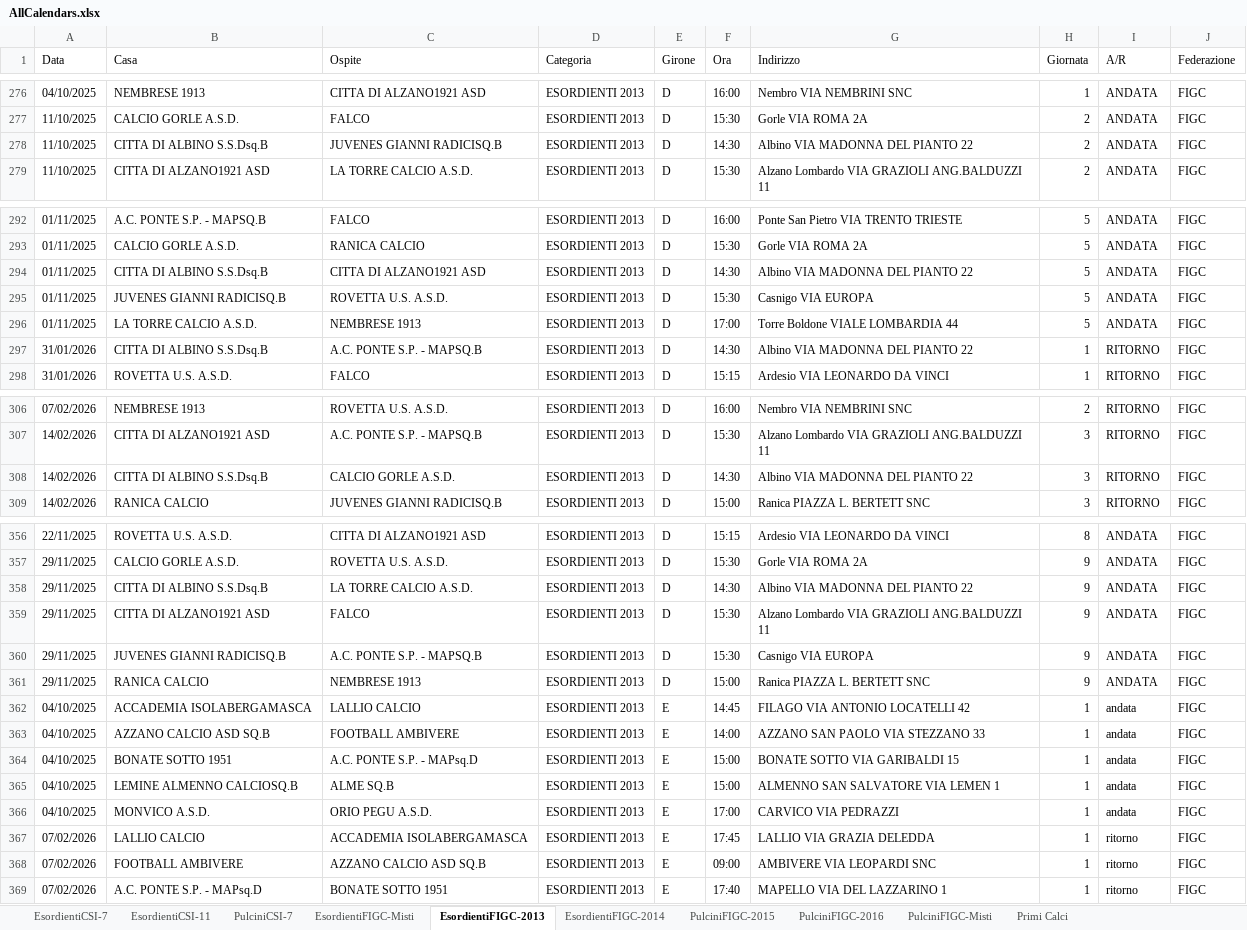
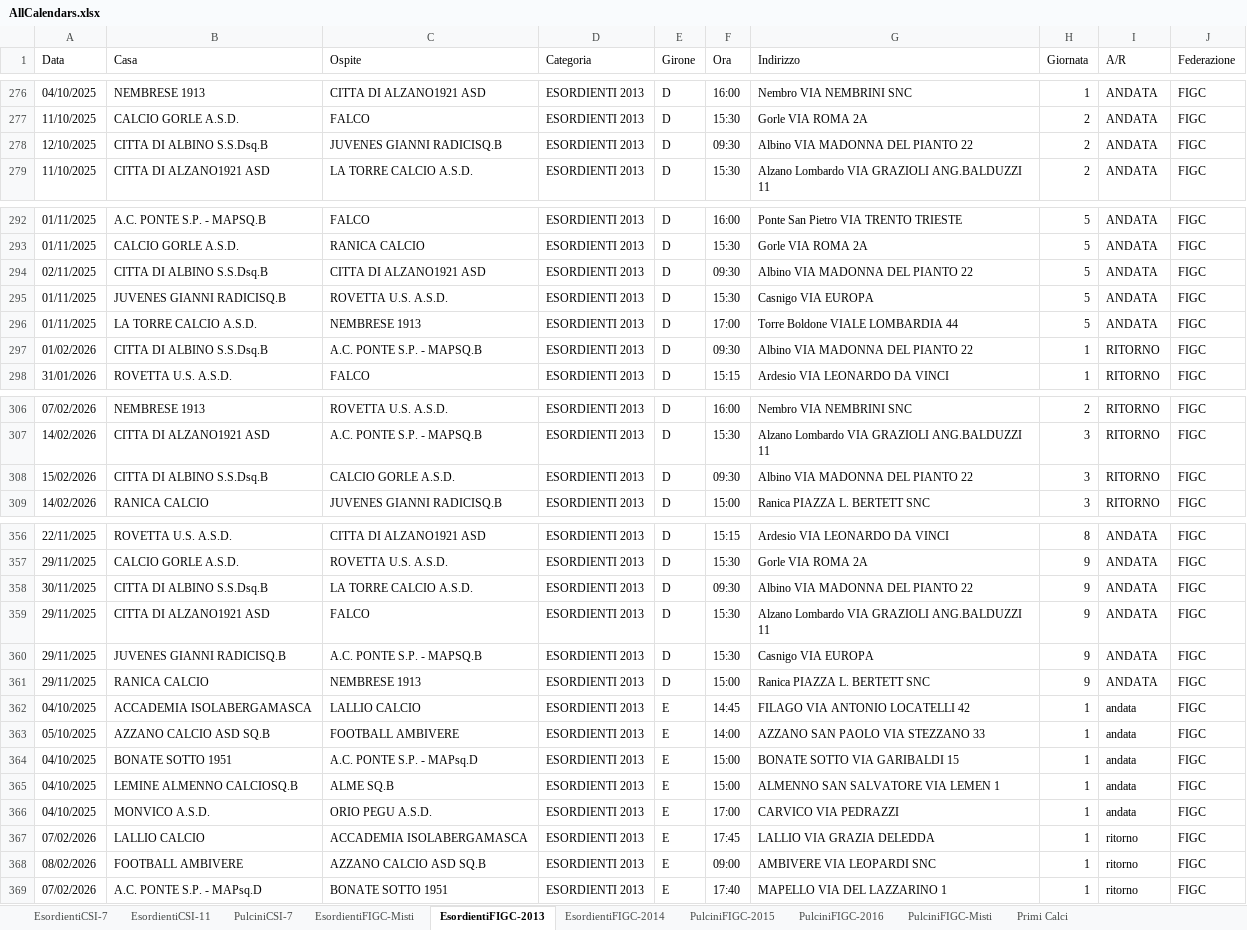
Before and after one commit to dfuselli/scouting-calendar-helper, an Excel workbook: app/resources/AllCalendars.xlsx, sheet EsordientiFIGC-2013, drawn as a sheet; only a part is shown, gaps mark what is left out; values as stored, in another font and other column widths than the file's, no borders; charts and pictures not drawn; the diff covers the shown part only; the diff names each change by its address in the sheet, - before the commit and + after, or states it on an @@ line.

```diff
--- a/app/resources/AllCalendars.xlsx (sheet EsordientiFIGC-2013)
+++ b/app/resources/AllCalendars.xlsx (sheet EsordientiFIGC-2013)
-A278 (Data): 11/10/2025
+A278 (Data): 12/10/2025
-F278 (Ora): 14:30
+F278 (Ora): 09:30
-A294 (Data): 01/11/2025
+A294 (Data): 02/11/2025
-F294 (Ora): 14:30
+F294 (Ora): 09:30
-A297 (Data): 31/01/2026
+A297 (Data): 01/02/2026
-F297 (Ora): 14:30
+F297 (Ora): 09:30
-A308 (Data): 14/02/2026
+A308 (Data): 15/02/2026
-F308 (Ora): 14:30
+F308 (Ora): 09:30
-A358 (Data): 29/11/2025
+A358 (Data): 30/11/2025
-F358 (Ora): 14:30
+F358 (Ora): 09:30
-A363 (Data): 04/10/2025
+A363 (Data): 05/10/2025
-A368 (Data): 07/02/2026
+A368 (Data): 08/02/2026
```
Also changed, not shown: 24 edited cells elsewhere in this sheet, sheet Primi Calci, sheet EsordientiFIGC-2014, sheet PulciniCSI-7, charts or pictures, app/resources/AllCalendarsMerged.xlsx.
